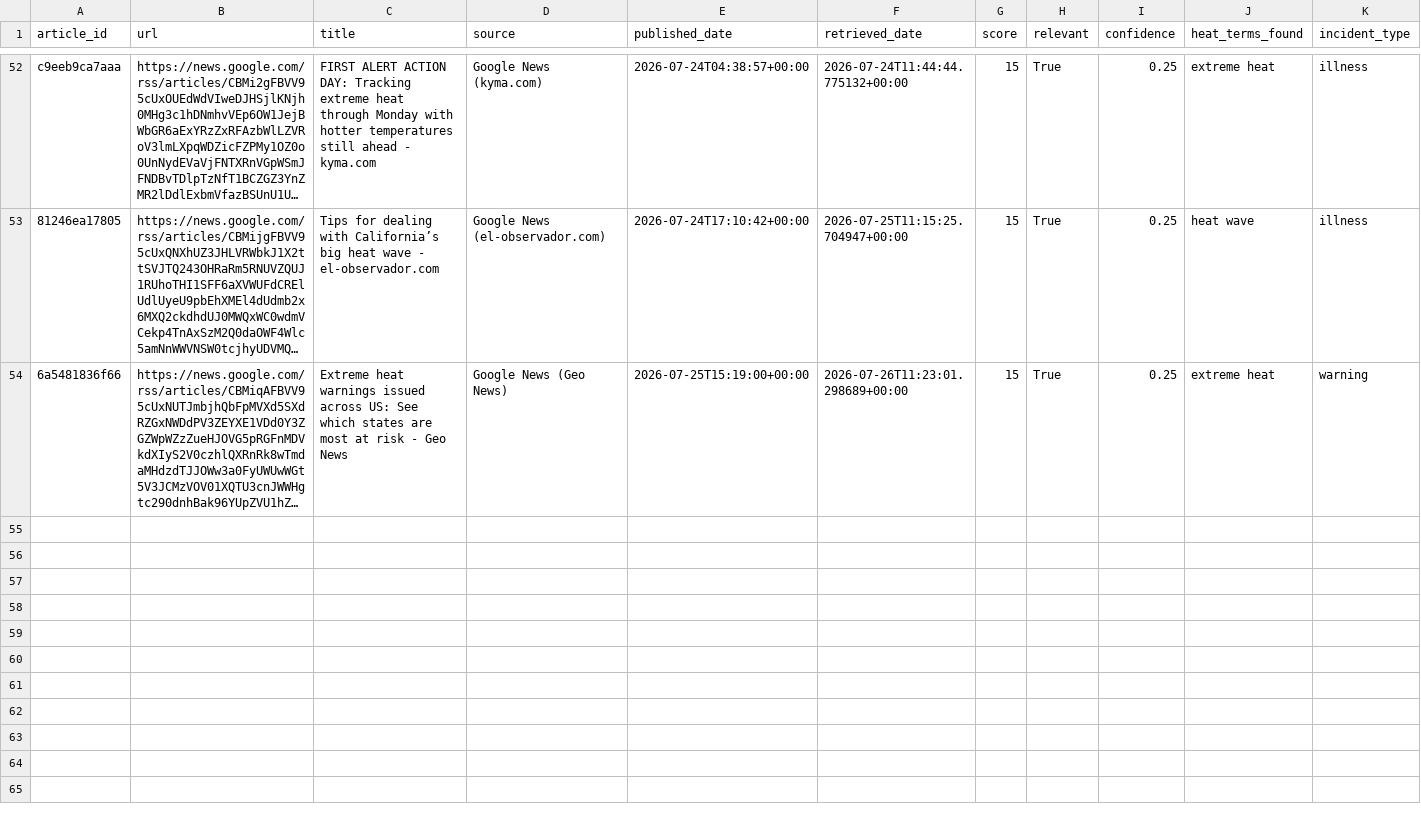
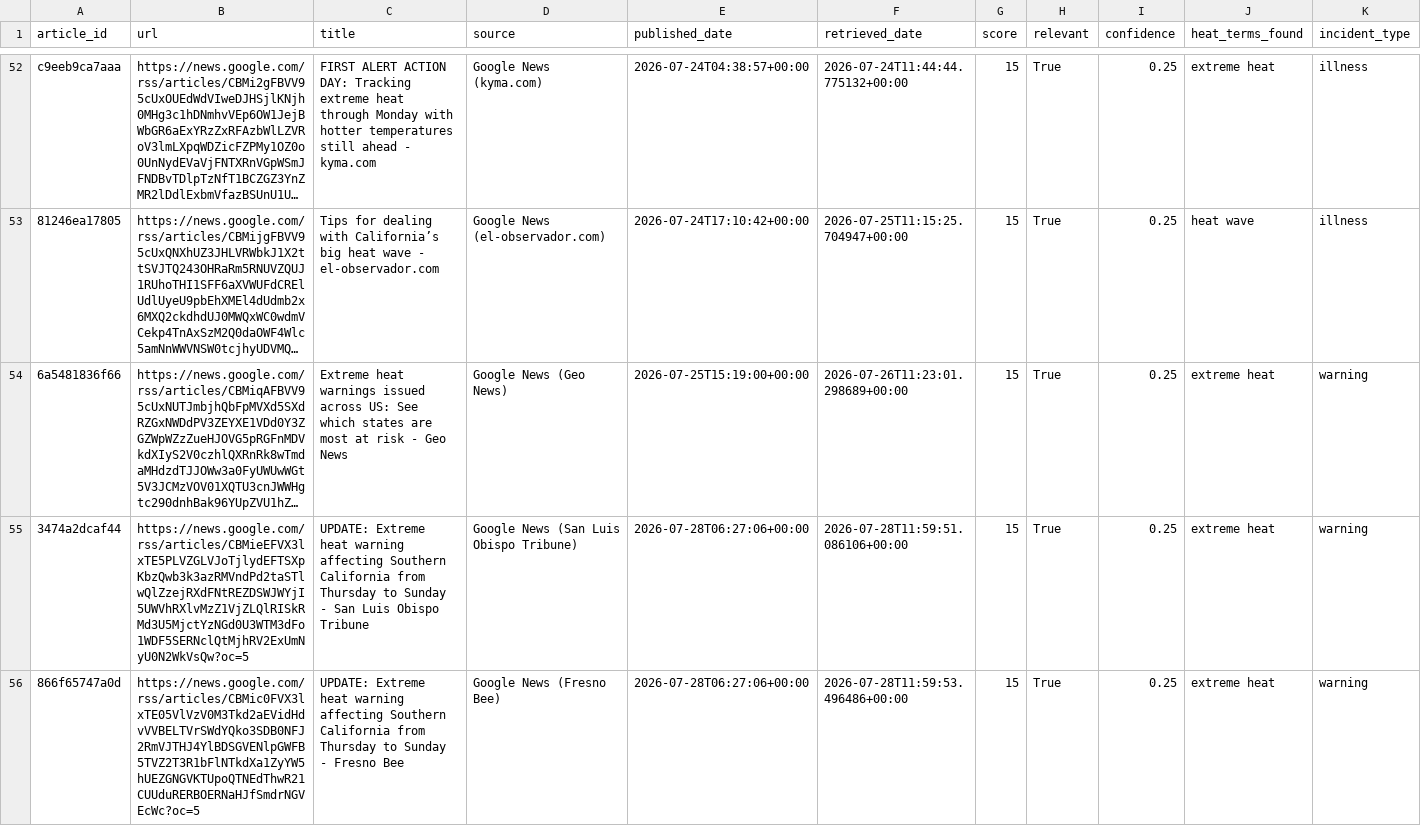
Before and after one commit to theaenache/4branch-iv-heatwatch, a CSV file: data/alerts_scored.csv, drawn as a sheet; only a part is shown, gaps mark what is left out; long unchanged cells end in …; rows hold the shown columns only; the diff covers the shown part only; the diff names each change by its address in the sheet, - before the commit and + after, or states it on an @@ line.

```diff
--- a/data/alerts_scored.csv
+++ b/data/alerts_scored.csv
+row 55: 3474a2dcaf44 | https://news.google.com/rss/articles/CBMieEFVX3lxTE5PLVZGLVJoTjlydEFTSXpKbzQwb3k3azRMVndPd2taSTlwQlZzejRXdFNtREZDSWJWYjI5UWVhRXlvMzZ1VjZLQlRISkRMd3U5MjctYzNGd0U3WTM3dFo1WDF5SERNclQtMjhRV2ExUmNyU0N2WkVsQw?oc=5 | UPDATE: Extreme heat warning affecting Southern California from Thursday to Sunday - San Luis Obispo Tribune | Google News (San Luis Obispo Tribune) | 2026-07-28T06:27:06+00:00 | 2026-07-28T11:59:51.086106+00:00 | 15 | True | 0.25 | extreme heat | warning
+row 56: 866f65747a0d | https://news.google.com/rss/articles/CBMic0FVX3lxTE05VlVzV0M3Tkd2aEVidHdvVVBELTVrSWdYQko3SDB0NFJ2RmVJTHJ4YlBDSGVENlpGWFB5TVZ2T3R1bFlNTkdXa1ZyYW5hUEZGNGVKTUpoQTNEdThwR21CUUduRERBOERNaHJfSmdrNGVEcWc?oc=5 | UPDATE: Extreme heat warning affecting Southern California from Thursday to Sunday - Fresno Bee | Google News (Fresno Bee) | 2026-07-28T06:27:06+00:00 | 2026-07-28T11:59:53.496486+00:00 | 15 | True | 0.25 | extreme heat | warning
```
Also changed, not shown: 2 added rows elsewhere in this file, data/headless_scored.csv, data/llm_scored.csv, 2 other files.
